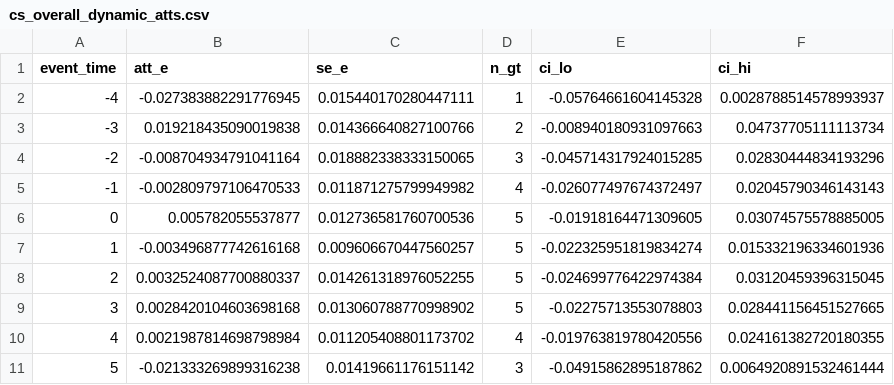
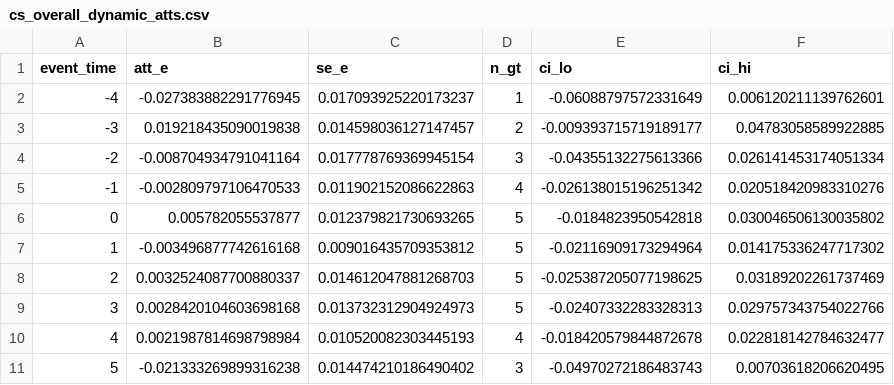
Before and after one commit to SevastianSanchez/Politics_of_NAs, a CSV file: data/output/cs_overall_dynamic_atts.csv, drawn as a sheet.

```diff
--- a/data/output/cs_overall_dynamic_atts.csv
+++ b/data/output/cs_overall_dynamic_atts.csv
@@ -1,11 +1,11 @@
 event_time,att_e,se_e,n_gt,ci_lo,ci_hi
--4,-0.027383882291776945,0.015440170280447111,1,-0.05764661604145328,0.0028788514578993937
--3,0.019218435090019838,0.014366640827100766,2,-0.008940180931097663,0.04737705111113734
--2,-0.008704934791041164,0.018882338333150065,3,-0.045714317924015285,0.02830444834193296
--1,-0.002809797106470533,0.011871275799949982,4,-0.026077497674372497,0.02045790346143143
-0,0.005782055537877,0.012736581760700536,5,-0.01918164471309605,0.03074575578885005
-1,-0.003496877742616168,0.009606670447560257,5,-0.022325951819834274,0.015332196334601936
-2,0.0032524087700880337,0.014261318976052255,5,-0.024699776422974384,0.03120459396315045
-3,0.0028420104603698168,0.013060788770998902,5,-0.02275713553078803,0.028441156451527665
-4,0.0021987814698798984,0.011205408801173702,4,-0.019763819780420556,0.024161382720180355
-5,-0.021333269899316238,0.01419661176151142,3,-0.04915862895187862,0.0064920891532461444
+-4,-0.027383882291776945,0.017093925220173237,1,-0.06088797572331649,0.006120211139762601
+-3,0.019218435090019838,0.014598036127147457,2,-0.009393715719189177,0.04783058589922885
+-2,-0.008704934791041164,0.017778769369945154,3,-0.04355132275613366,0.026141453174051334
+-1,-0.002809797106470533,0.011902152086622863,4,-0.026138015196251342,0.020518420983310276
+0,0.005782055537877,0.012379821730693265,5,-0.0184823950542818,0.030046506130035802
+1,-0.003496877742616168,0.009016435709353812,5,-0.02116909173294964,0.014175336247717302
+2,0.0032524087700880337,0.014612047881268703,5,-0.025387205077198625,0.03189202261737469
+3,0.0028420104603698168,0.013732312904924973,5,-0.02407332283328313,0.029757343754022766
+4,0.0021987814698798984,0.010520082303445193,4,-0.018420579844872678,0.022818142784632477
+5,-0.021333269899316238,0.014474210186490402,3,-0.04970272186483743,0.00703618206620495
```
Also changed, not shown: data/output/cs_goal_dynamic_atts.csv, data/output/cs_group_atts.csv, 26 other files.
